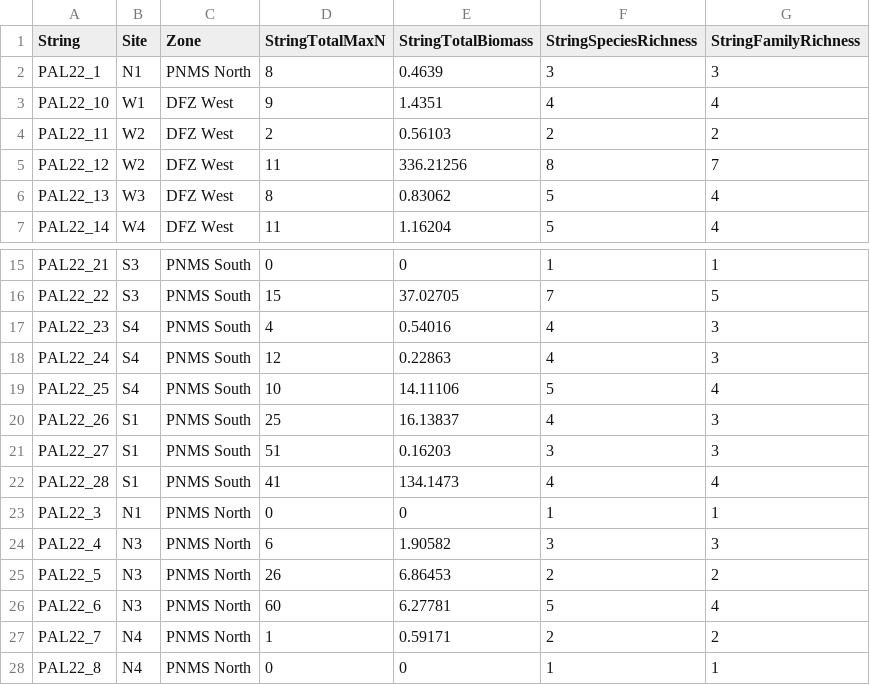
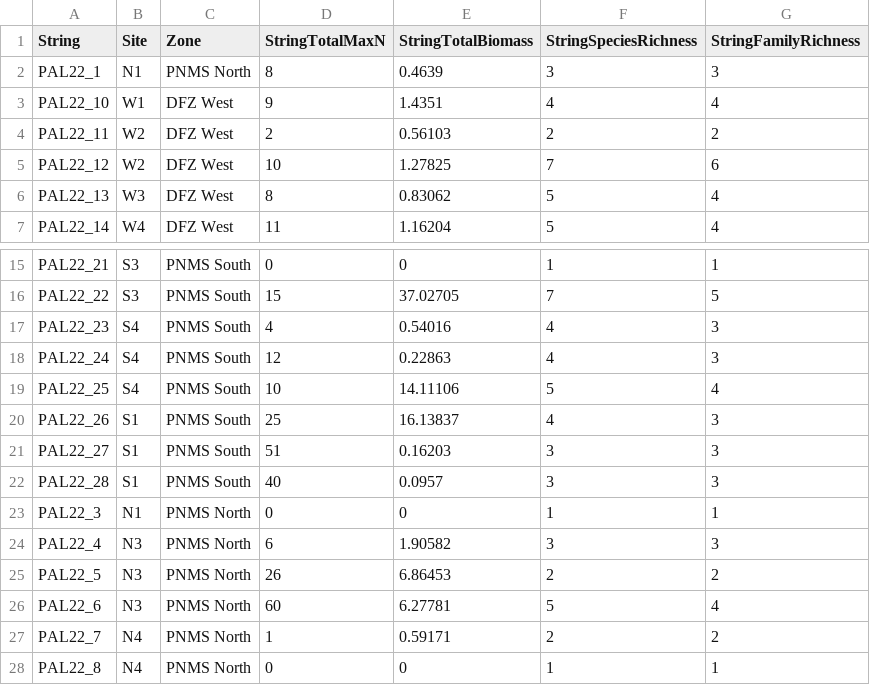
Before and after one commit to Louw-C/PNMS_BRUV_22, a CSV file: Data/Publication /BRUV_Aggregated_No Outliers/string_level_totals.csv, drawn as a sheet; only a part is shown, gaps mark what is left out.

```diff
--- a/Data/Publication /BRUV_Aggregated_No Outliers/string_level_totals.csv
+++ b/Data/Publication /BRUV_Aggregated_No Outliers/string_level_totals.csv
@@ -4,3 +4,3 @@
 "PAL22_11","W2","DFZ West",2,0.56103,2,2
-"PAL22_12","W2","DFZ West",11,336.21256,8,7
+"PAL22_12","W2","DFZ West",10,1.27825,7,6
 "PAL22_13","W3","DFZ West",8,0.83062,5,4
@@ -21,3 +21,3 @@
 "PAL22_27","S1","PNMS South",51,0.16203,3,3
-"PAL22_28","S1","PNMS South",41,134.1473,4,4
+"PAL22_28","S1","PNMS South",40,0.0957,3,3
 "PAL22_3","N1","PNMS North",0,0,1,1
```
Also changed, not shown: Data/Publication /BRUV_Aggregated_No Outliers/diversity_indices_with_se.csv, Data/Publication /BRUV_Aggregated_No Outliers/dominant_species_by_site.csv, 2 other files.
